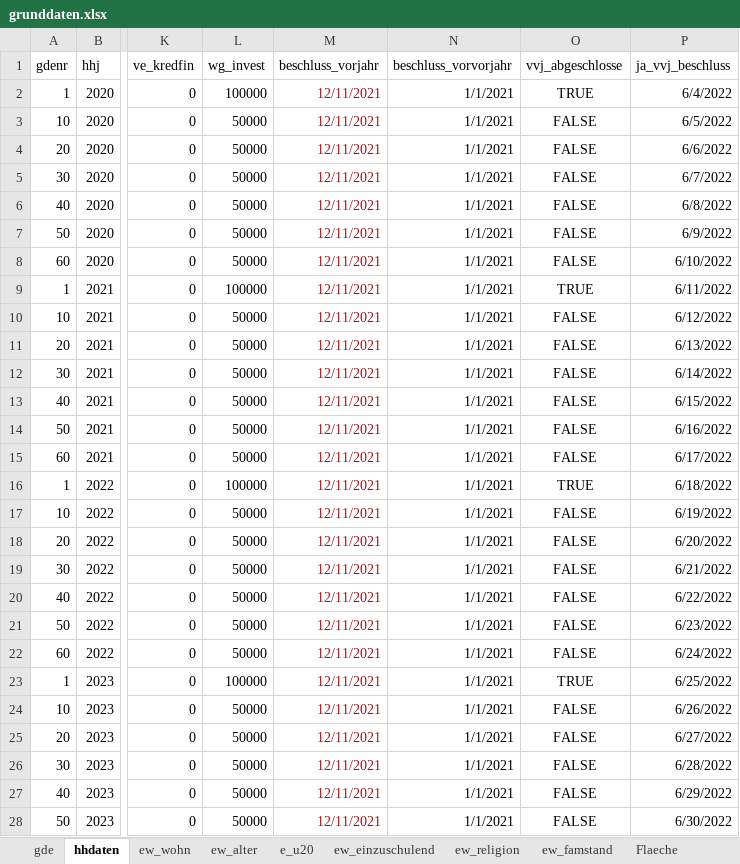
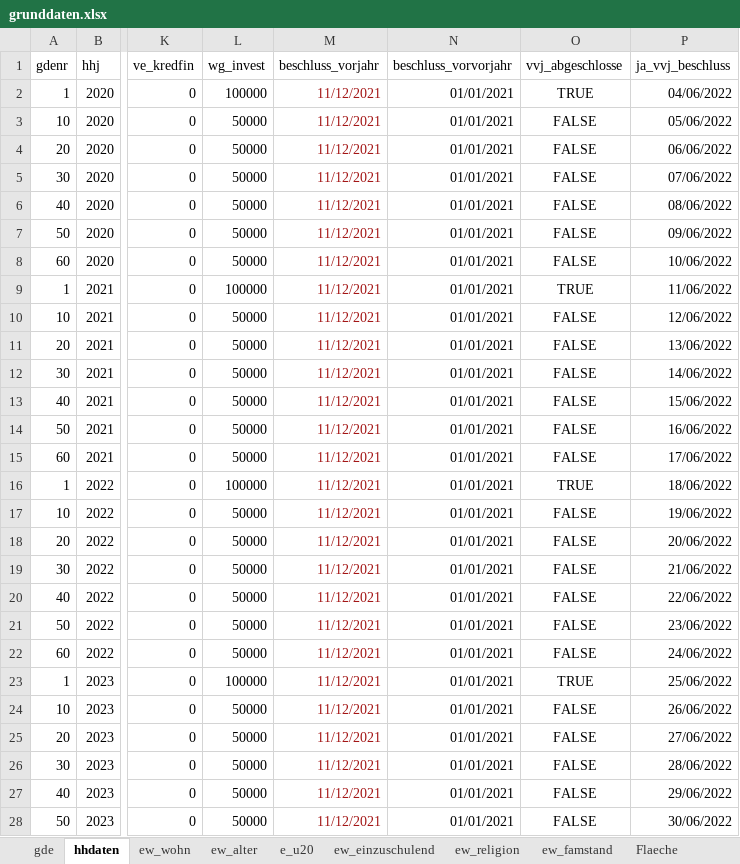
Before and after one commit to HagenderHenker/hhdesk, an Excel workbook: hhdaten/grunddaten.xlsx, sheet hhdaten, drawn as a sheet; only a part is shown, gaps mark what is left out; values as stored, in another font and other column widths than the file's, no borders; the diff covers the shown part only; the diff names each change by its address in the sheet, - before the commit and + after, or states it on an @@ line.

```diff
--- a/hhdaten/grunddaten.xlsx (sheet hhdaten)
+++ b/hhdaten/grunddaten.xlsx (sheet hhdaten)
-M2:M28 (beschluss_vorjahr): 12/11/2021
+M2:M28 (beschluss_vorjahr): 11/12/2021
-N2:N28 (beschluss_vorvorjahr): 1/1/2021
+N2:N28 (beschluss_vorvorjahr): 01/01/2021
-P2 (ja_vvj_beschluss): 6/4/2022
+P2 (ja_vvj_beschluss): 04/06/2022
-P3 (ja_vvj_beschluss): 6/5/2022
+P3 (ja_vvj_beschluss): 05/06/2022
-P4 (ja_vvj_beschluss): 6/6/2022
+P4 (ja_vvj_beschluss): 06/06/2022
-P5 (ja_vvj_beschluss): 6/7/2022
+P5 (ja_vvj_beschluss): 07/06/2022
-P6 (ja_vvj_beschluss): 6/8/2022
+P6 (ja_vvj_beschluss): 08/06/2022
-P7 (ja_vvj_beschluss): 6/9/2022
+P7 (ja_vvj_beschluss): 09/06/2022
-P8 (ja_vvj_beschluss): 6/10/2022
+P8 (ja_vvj_beschluss): 10/06/2022
-P9 (ja_vvj_beschluss): 6/11/2022
+P9 (ja_vvj_beschluss): 11/06/2022
-P10 (ja_vvj_beschluss): 6/12/2022
+P10 (ja_vvj_beschluss): 12/06/2022
-P11 (ja_vvj_beschluss): 6/13/2022
+P11 (ja_vvj_beschluss): 13/06/2022
-P12 (ja_vvj_beschluss): 6/14/2022
+P12 (ja_vvj_beschluss): 14/06/2022
-P13 (ja_vvj_beschluss): 6/15/2022
+P13 (ja_vvj_beschluss): 15/06/2022
-P14 (ja_vvj_beschluss): 6/16/2022
+P14 (ja_vvj_beschluss): 16/06/2022
-P15 (ja_vvj_beschluss): 6/17/2022
+P15 (ja_vvj_beschluss): 17/06/2022
-P16 (ja_vvj_beschluss): 6/18/2022
+P16 (ja_vvj_beschluss): 18/06/2022
-P17 (ja_vvj_beschluss): 6/19/2022
+P17 (ja_vvj_beschluss): 19/06/2022
-P18 (ja_vvj_beschluss): 6/20/2022
+P18 (ja_vvj_beschluss): 20/06/2022
-P19 (ja_vvj_beschluss): 6/21/2022
+P19 (ja_vvj_beschluss): 21/06/2022
-P20 (ja_vvj_beschluss): 6/22/2022
+P20 (ja_vvj_beschluss): 22/06/2022
-P21 (ja_vvj_beschluss): 6/23/2022
+P21 (ja_vvj_beschluss): 23/06/2022
-P22 (ja_vvj_beschluss): 6/24/2022
+P22 (ja_vvj_beschluss): 24/06/2022
-P23 (ja_vvj_beschluss): 6/25/2022
+P23 (ja_vvj_beschluss): 25/06/2022
-P24 (ja_vvj_beschluss): 6/26/2022
+P24 (ja_vvj_beschluss): 26/06/2022
-P25 (ja_vvj_beschluss): 6/27/2022
+P25 (ja_vvj_beschluss): 27/06/2022
-P26 (ja_vvj_beschluss): 6/28/2022
+P26 (ja_vvj_beschluss): 28/06/2022
-P27 (ja_vvj_beschluss): 6/29/2022
+P27 (ja_vvj_beschluss): 29/06/2022
-P28 (ja_vvj_beschluss): 6/30/2022
+P28 (ja_vvj_beschluss): 30/06/2022
```
Also changed, not shown: 3 edited cells elsewhere in this sheet, sheet ew_alter, sheet ew_einzuschulend, sheet e_u20, sheet ew_wohn, sheet Lfag, sheet LFAGHHJ, 1 more sheet, other sheet tabs, formulas that keep their value, charts or pictures, 7 other files.
